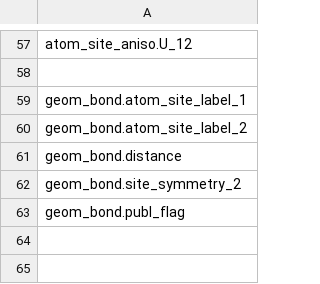
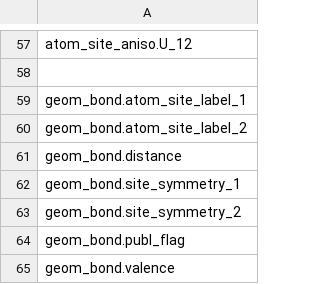
Before and after one commit to molstar/molstar, a CSV file: data/cif-field-names/cif-core-field-names.csv, drawn as a sheet; only a part is shown, gaps mark what is left out.

Commit message:
basic support for models from cif-core files

```diff
--- a/data/cif-field-names/cif-core-field-names.csv
+++ b/data/cif-field-names/cif-core-field-names.csv
@@ -61,3 +61,5 @@ geom_bond.atom_site_label_2
 geom_bond.distance
+geom_bond.site_symmetry_1
 geom_bond.site_symmetry_2
 geom_bond.publ_flag
+geom_bond.valence
```
Also changed, not shown: 8 other files.
